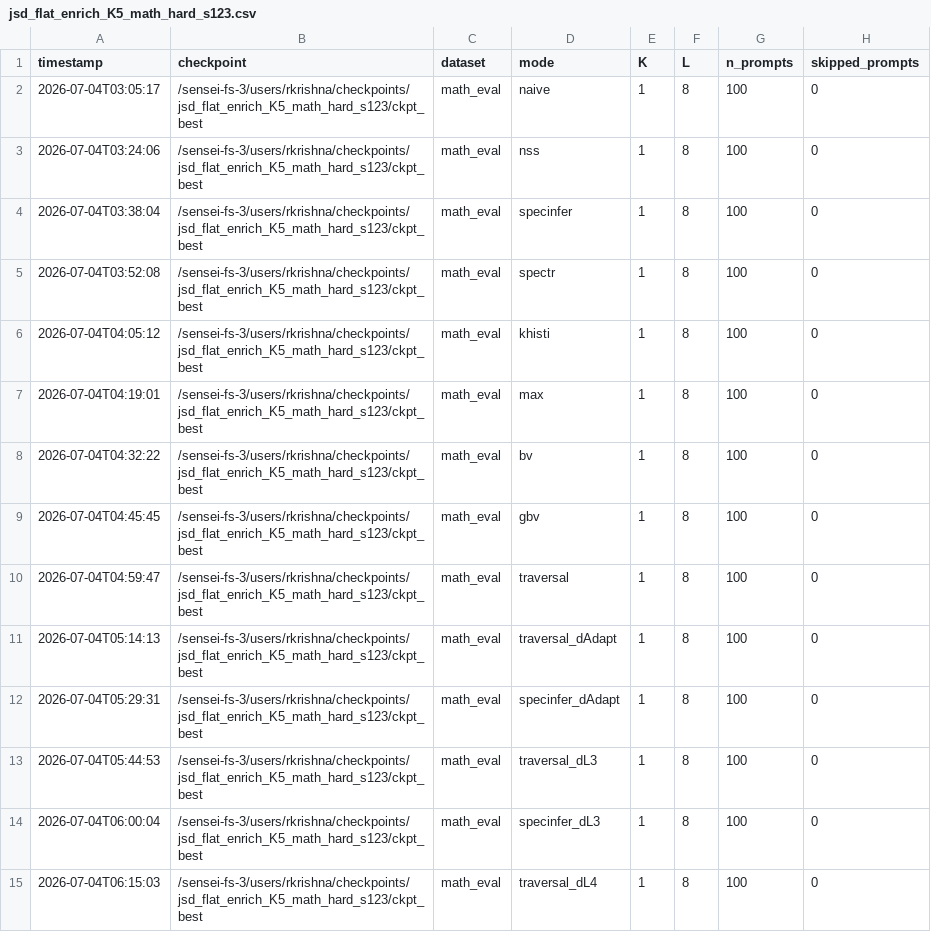
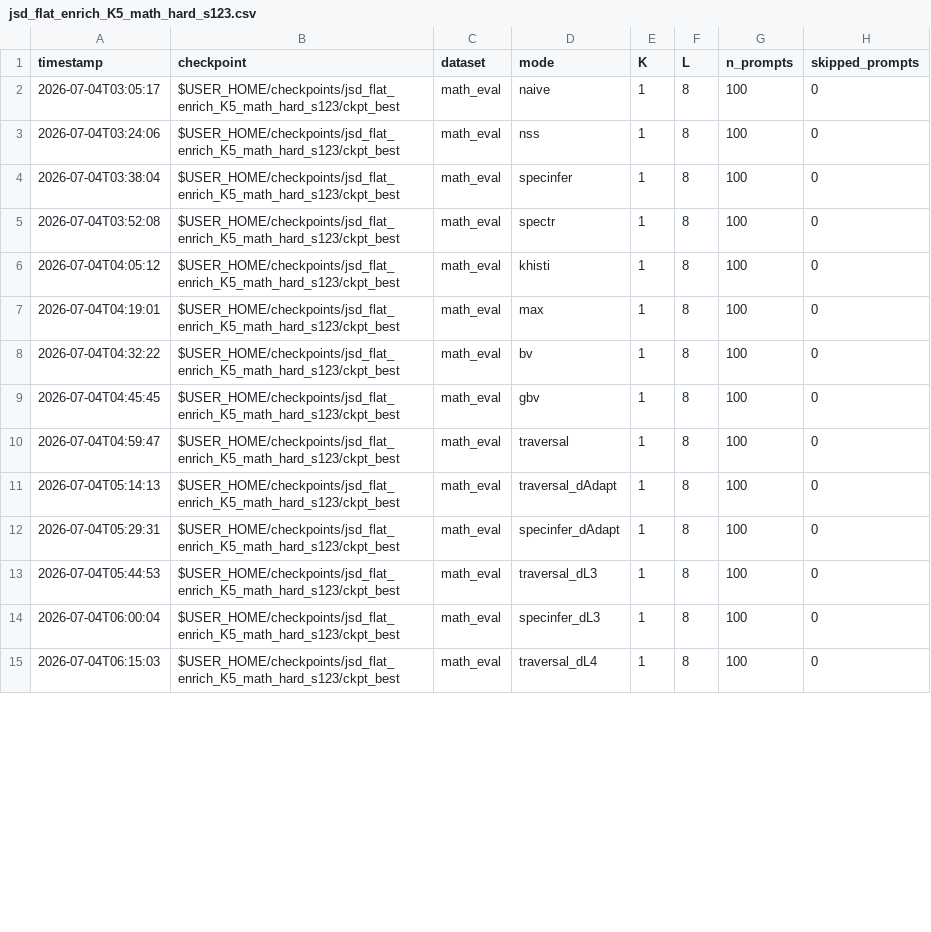
Before and after one commit to Rmuk655/Distill-Spec-Research, a CSV file: results/per_checkpoint_sweeps_2026-07/jsd_flat_enrich_K5_math_hard_s123.csv, drawn as a sheet; only a part is shown; the diff covers the shown part only; the diff names each change by its address in the sheet, - before the commit and + after, or states it on an @@ line.

```diff
--- a/results/per_checkpoint_sweeps_2026-07/jsd_flat_enrich_K5_math_hard_s123.csv
+++ b/results/per_checkpoint_sweeps_2026-07/jsd_flat_enrich_K5_math_hard_s123.csv
-B2:B15 (checkpoint): /sensei-fs-3/users/rkrishna/checkpoints/jsd_flat_enrich_K5_math_hard_s123/ckpt_best
+B2:B15 (checkpoint): $USER_HOME/checkpoints/jsd_flat_enrich_K5_math_hard_s123/ckpt_best
```
Also changed, not shown: 122 edited cells elsewhere in this file, results/per_checkpoint_sweeps_2026-07/enrich_draftcond_K3_mathhard_s123.csv, results/per_checkpoint_sweeps_2026-07/jsd_flat_enrich_K3_temp07_math_hard_s123.csv, 23 other files.
